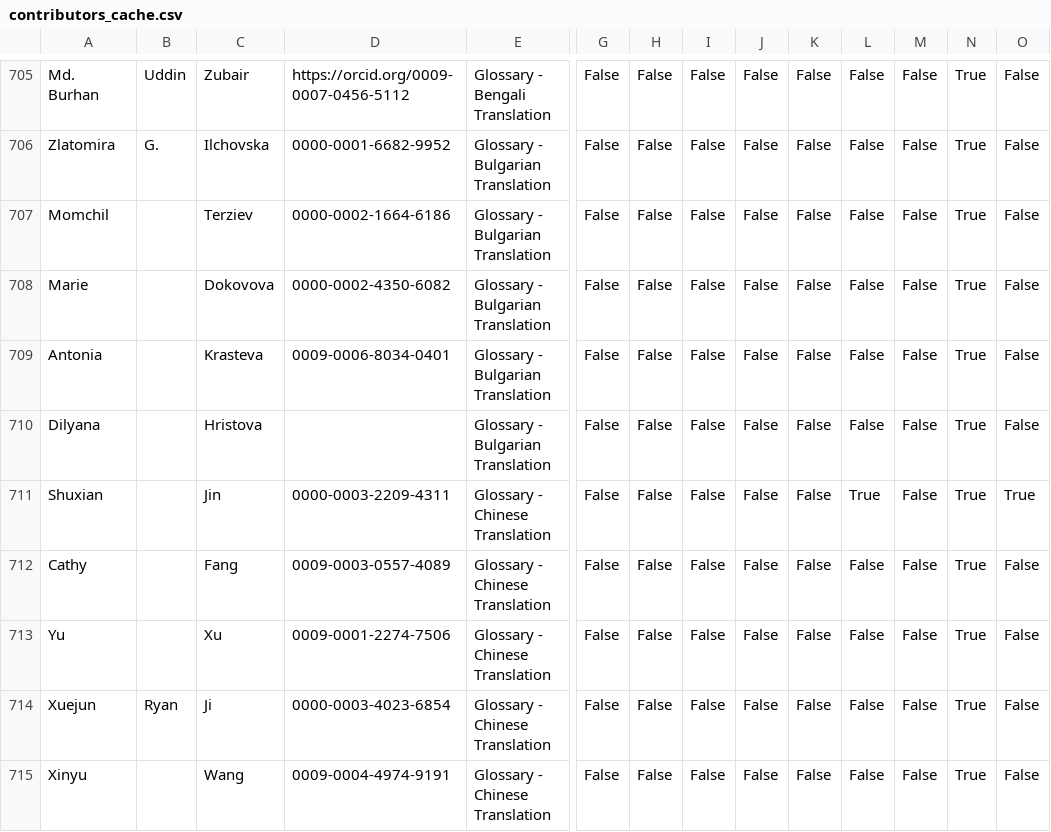
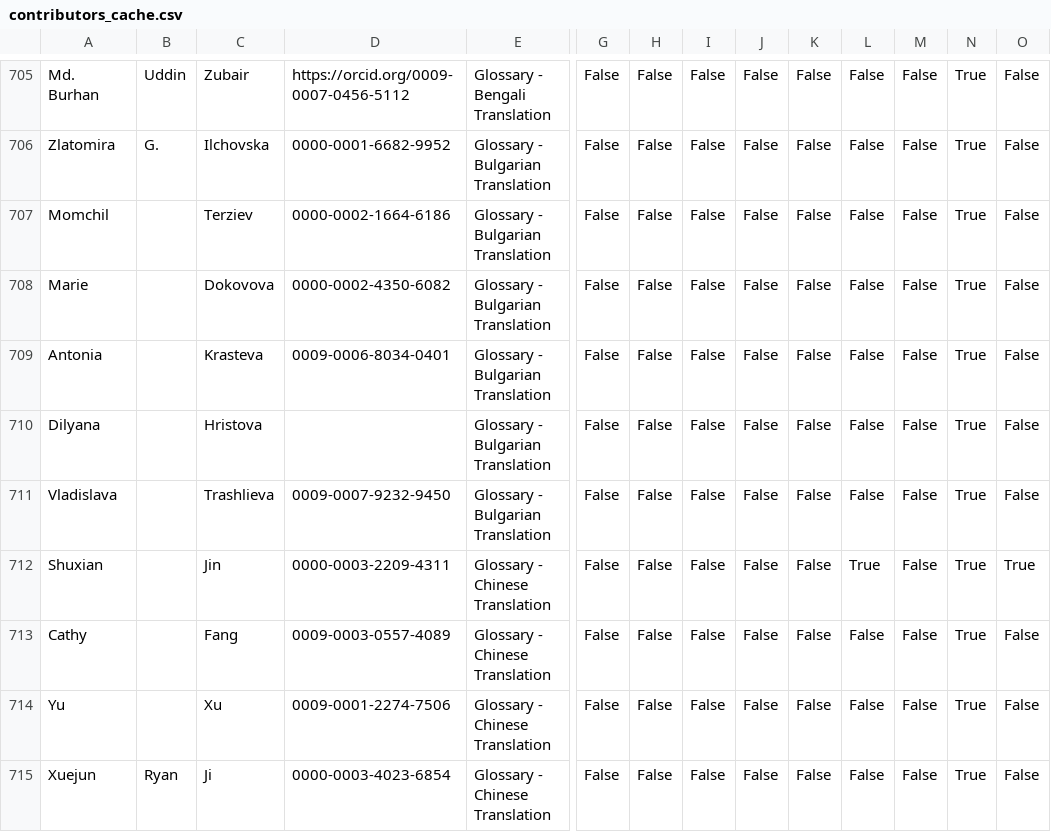
Before and after one commit to forrtproject/forrtproject.github.io, a CSV file: scripts/forrt_contribs/contributors_cache.csv, drawn as a sheet; only a part is shown, gaps mark what is left out; the shorter side is filled out with more unchanged rows; rows hold the shown columns only; the diff names each change by its address in the sheet, - before the commit and + after, or states it on an @@ line.

Commit message:
Update generated resources and data - 2026-02-18 00:11:10 UTC

```diff
--- a/scripts/forrt_contribs/contributors_cache.csv
+++ b/scripts/forrt_contribs/contributors_cache.csv
+row 711: Vladislava |  | Trashlieva | 0009-0007-9232-9450 | Glossary - Bulgarian Translation | False | False | False | False | False | False | False | True | False
```
Also changed, not shown: 6 other files.
